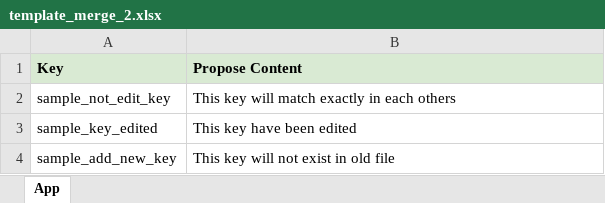
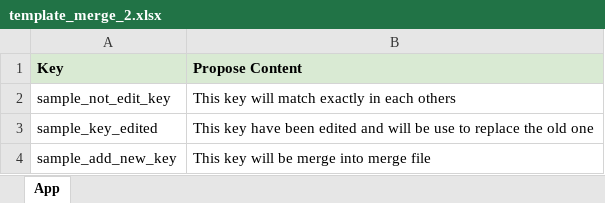
Before and after one commit to kietpt2003/convert_locale_to_excel, an Excel workbook: src/public/templates/cs/template_merge_2.xlsx, sheet App, drawn as a sheet; values as stored, in another font and other column widths than the file's, no borders; the diff names each change by its address in the sheet, - before the commit and + after, or states it on an @@ line.

Commit message:
[0.0.14][master] - Fix sample template file for merge feature

```diff
--- a/src/public/templates/cs/template_merge_2.xlsx (sheet App)
+++ b/src/public/templates/cs/template_merge_2.xlsx (sheet App)
-B3 (Propose Content): This key have been edited
+B3 (Propose Content): This key have been edited and will be use to replace the old one
-B4 (Propose Content): This key will not exist in old file
+B4 (Propose Content): This key will be merge into merge file
```
Also changed, not shown: src/public/templates/cs/template_merge_1.xlsx, 1 other file.
